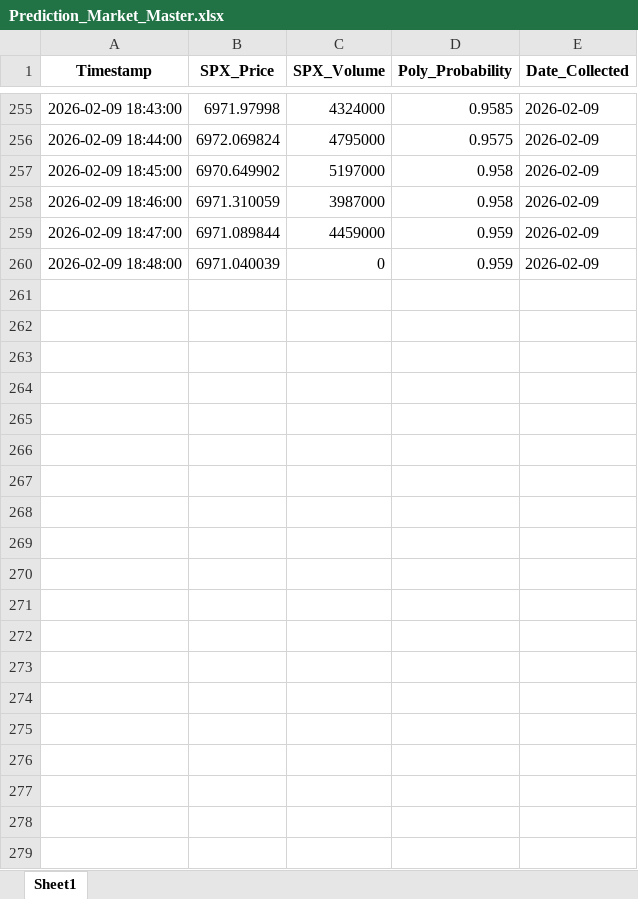
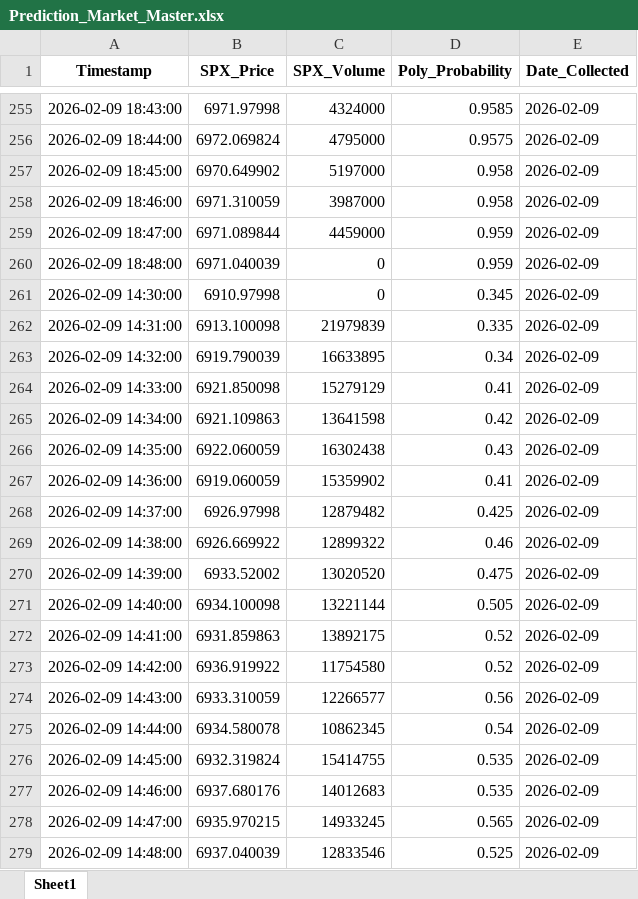
Before and after one commit to connorbuttonweb/connorbutton, an Excel workbook: assets/PredictionMarkets/Prediction_Market_Master.xlsx, sheet Sheet1, drawn as a sheet; only a part is shown, gaps mark what is left out; values as stored, in another font and other column widths than the file's, no borders; the diff covers the shown part only; the diff names each change by its address in the sheet, - before the commit and + after, or states it on an @@ line.

```diff
--- a/assets/PredictionMarkets/Prediction_Market_Master.xlsx (sheet Sheet1)
+++ b/assets/PredictionMarkets/Prediction_Market_Master.xlsx (sheet Sheet1)
+row 261: 2026-02-09 14:30:00 | 6910.97998 | 0 | 0.345 | 2026-02-09
+row 262: 2026-02-09 14:31:00 | 6913.100098 | 21979839 | 0.335 | 2026-02-09
+row 263: 2026-02-09 14:32:00 | 6919.790039 | 16633895 | 0.34 | 2026-02-09
+row 264: 2026-02-09 14:33:00 | 6921.850098 | 15279129 | 0.41 | 2026-02-09
+row 265: 2026-02-09 14:34:00 | 6921.109863 | 13641598 | 0.42 | 2026-02-09
+row 266: 2026-02-09 14:35:00 | 6922.060059 | 16302438 | 0.43 | 2026-02-09
+row 267: 2026-02-09 14:36:00 | 6919.060059 | 15359902 | 0.41 | 2026-02-09
+row 268: 2026-02-09 14:37:00 | 6926.97998 | 12879482 | 0.425 | 2026-02-09
+row 269: 2026-02-09 14:38:00 | 6926.669922 | 12899322 | 0.46 | 2026-02-09
+row 270: 2026-02-09 14:39:00 | 6933.52002 | 13020520 | 0.475 | 2026-02-09
+row 271: 2026-02-09 14:40:00 | 6934.100098 | 13221144 | 0.505 | 2026-02-09
+row 272: 2026-02-09 14:41:00 | 6931.859863 | 13892175 | 0.52 | 2026-02-09
+row 273: 2026-02-09 14:42:00 | 6936.919922 | 11754580 | 0.52 | 2026-02-09
+row 274: 2026-02-09 14:43:00 | 6933.310059 | 12266577 | 0.56 | 2026-02-09
+row 275: 2026-02-09 14:44:00 | 6934.580078 | 10862345 | 0.54 | 2026-02-09
+row 276: 2026-02-09 14:45:00 | 6932.319824 | 15414755 | 0.535 | 2026-02-09
+row 277: 2026-02-09 14:46:00 | 6937.680176 | 14012683 | 0.535 | 2026-02-09
+row 278: 2026-02-09 14:47:00 | 6935.970215 | 14933245 | 0.565 | 2026-02-09
+row 279: 2026-02-09 14:48:00 | 6937.040039 | 12833546 | 0.525 | 2026-02-09
```
Also changed, not shown: 371 added rows elsewhere in this sheet.
